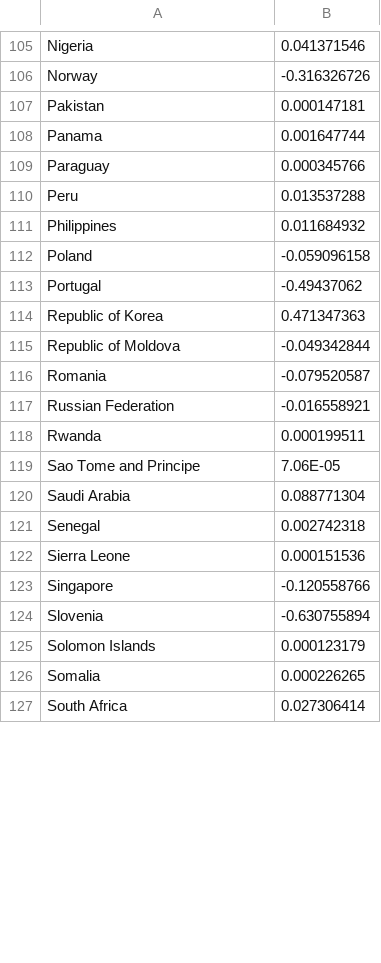
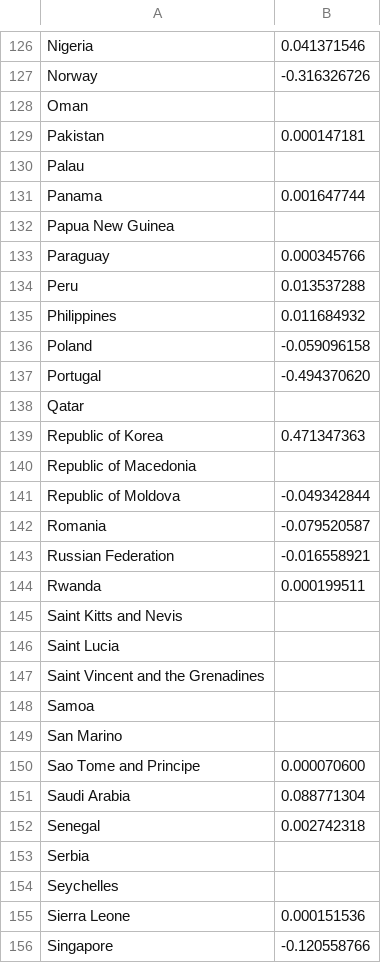
Before and after one commit to castellanos70/StarvationEvasion, a CSV file: data/sim/WorldData/Food_Trade_Penalty_Function.csv, drawn as a sheet; only a part is shown, gaps mark what is left out; the shorter side is filled out with more unchanged rows; the diff covers the shown part only.

```diff
--- a/data/sim/WorldData/Food_Trade_Penalty_Function.csv
+++ b/data/sim/WorldData/Food_Trade_Penalty_Function.csv
@@ -106,4 +127,7 @@ Nigeria,0.041371546
 Norway,-0.316326726
+Oman,
 Pakistan,0.000147181
+Palau,
 Panama,0.001647744
+Papua New Guinea,
 Paraguay,0.000345766
@@ -112,4 +136,6 @@ Philippines,0.011684932
 Poland,-0.059096158
-Portugal,-0.49437062
+Portugal,-0.494370620
+Qatar,
 Republic of Korea,0.471347363
+Republic of Macedonia,
 Republic of Moldova,-0.049342844
@@ -118,5 +144,12 @@ Russian Federation,-0.016558921
 Rwanda,0.000199511
-Sao Tome and Principe,7.06E-05
+Saint Kitts and Nevis,
+Saint Lucia,
+Saint Vincent and the Grenadines,
+Samoa,
+San Marino,
+Sao Tome and Principe,0.000070600
 Saudi Arabia,0.088771304
 Senegal,0.002742318
+Serbia,
+Seychelles,
 Sierra Leone,0.000151536
```
Also changed, not shown: 28 added rows, 3 removed rows and 29 edited cells elsewhere in this file, 2 other files.
